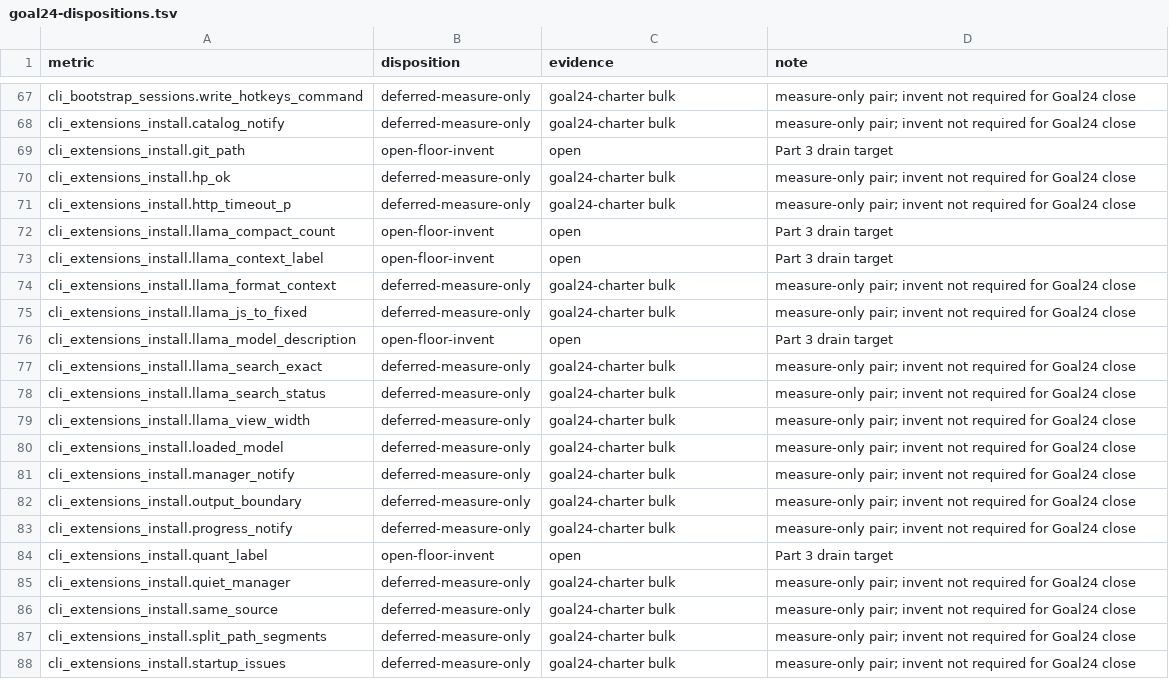
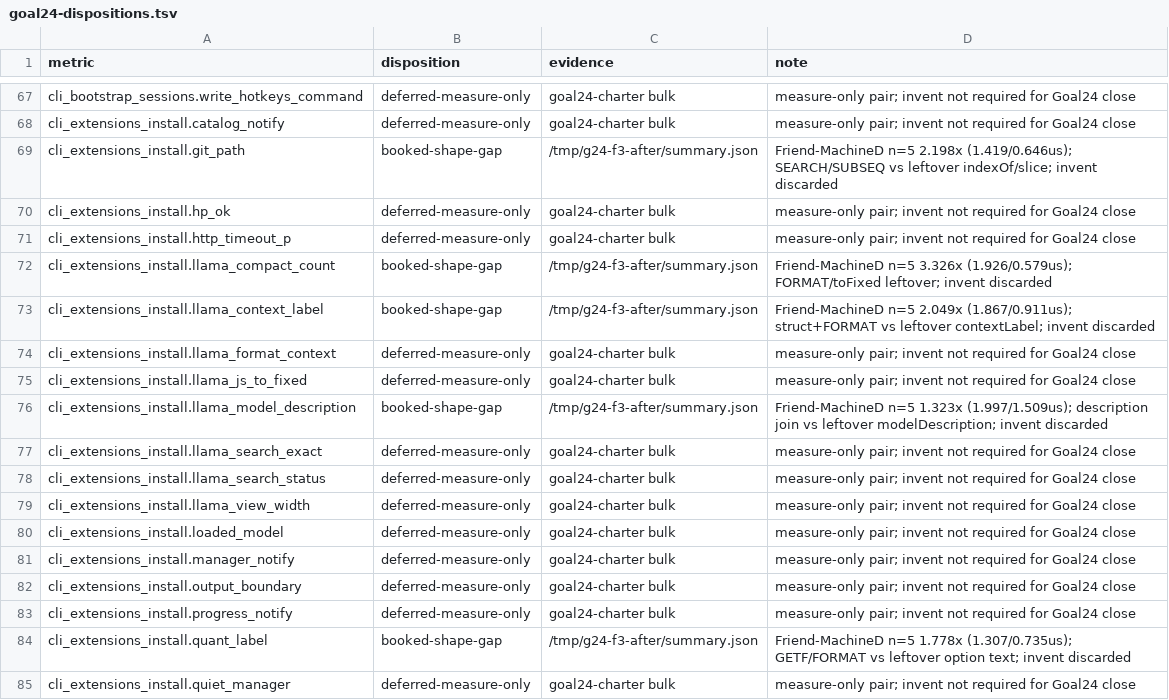
Before and after one commit to artwalker/cadr, a TSV file: docs/benchmarks/goal24-dispositions.tsv, drawn as a sheet; only a part is shown, gaps mark what is left out; the shorter side is filled out with more unchanged rows.

```diff
--- a/docs/benchmarks/goal24-dispositions.tsv
+++ b/docs/benchmarks/goal24-dispositions.tsv
@@ -68,10 +68,10 @@ cli_bootstrap_sessions.write_hotkeys_command	deferred-measure-only	goal24-charte
 cli_extensions_install.catalog_notify	deferred-measure-only	goal24-charter bulk	measure-only pair; invent not required for Goal24 close
-cli_extensions_install.git_path	open-floor-invent	open	Part 3 drain target
+cli_extensions_install.git_path	booked-shape-gap	/tmp/g24-f3-after/summary.json	Friend-MachineD n=5 2.198x (1.419/0.646us); SEARCH/SUBSEQ vs leftover indexOf/slice; invent discarded
 cli_extensions_install.hp_ok	deferred-measure-only	goal24-charter bulk	measure-only pair; invent not required for Goal24 close
 cli_extensions_install.http_timeout_p	deferred-measure-only	goal24-charter bulk	measure-only pair; invent not required for Goal24 close
-cli_extensions_install.llama_compact_count	open-floor-invent	open	Part 3 drain target
-cli_extensions_install.llama_context_label	open-floor-invent	open	Part 3 drain target
+cli_extensions_install.llama_compact_count	booked-shape-gap	/tmp/g24-f3-after/summary.json	Friend-MachineD n=5 3.326x (1.926/0.579us); FORMAT/toFixed leftover; invent discarded
+cli_extensions_install.llama_context_label	booked-shape-gap	/tmp/g24-f3-after/summary.json	Friend-MachineD n=5 2.049x (1.867/0.911us); struct+FORMAT vs leftover contextLabel; invent discarded
 cli_extensions_install.llama_format_context	deferred-measure-only	goal24-charter bulk	measure-only pair; invent not required for Goal24 close
 cli_extensions_install.llama_js_to_fixed	deferred-measure-only	goal24-charter bulk	measure-only pair; invent not required for Goal24 close
-cli_extensions_install.llama_model_description	open-floor-invent	open	Part 3 drain target
+cli_extensions_install.llama_model_description	booked-shape-gap	/tmp/g24-f3-after/summary.json	Friend-MachineD n=5 1.323x (1.997/1.509us); description join vs leftover modelDescription; invent discarded
 cli_extensions_install.llama_search_exact	deferred-measure-only	goal24-charter bulk	measure-only pair; invent not required for Goal24 close
@@ -83,3 +83,3 @@ cli_extensions_install.output_boundary	deferred-measure-only	goal24-charter bulk
 cli_extensions_install.progress_notify	deferred-measure-only	goal24-charter bulk	measure-only pair; invent not required for Goal24 close
-cli_extensions_install.quant_label	open-floor-invent	open	Part 3 drain target
+cli_extensions_install.quant_label	booked-shape-gap	/tmp/g24-f3-after/summary.json	Friend-MachineD n=5 1.778x (1.307/0.735us); GETF/FORMAT vs leftover option text; invent discarded
 cli_extensions_install.quiet_manager	deferred-measure-only	goal24-charter bulk	measure-only pair; invent not required for Goal24 close
```
Also changed, not shown: .audit/goal24-decisions.tsv.
